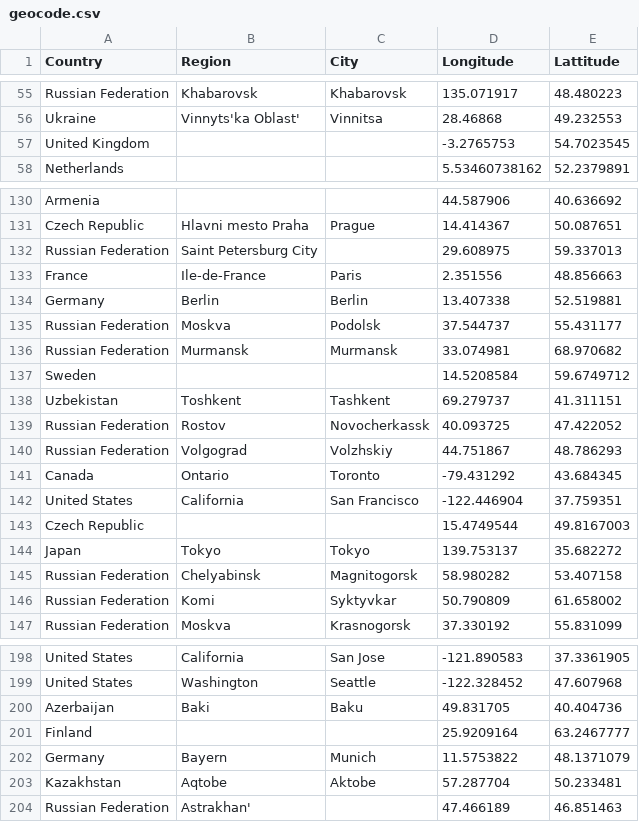
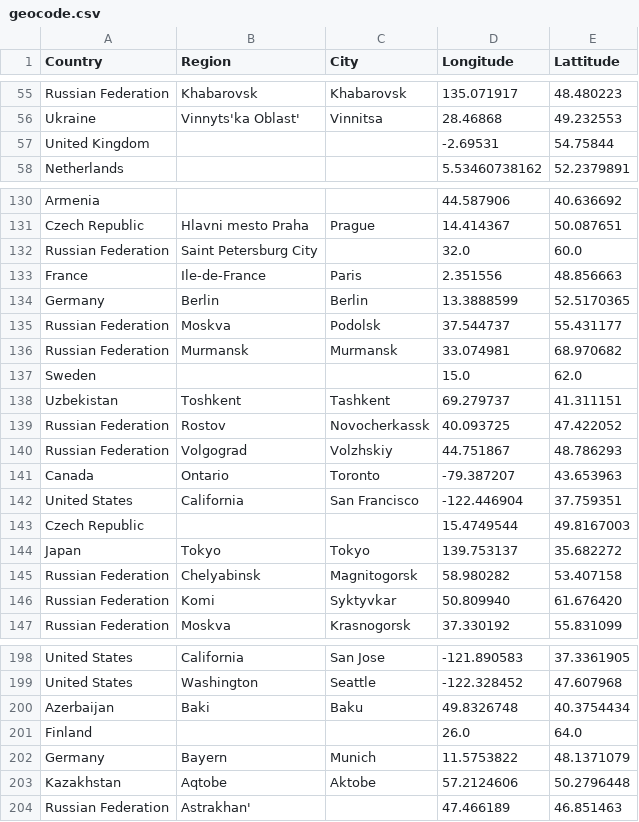
Before and after one commit to lyokha/statcounter-utils, a CSV file: geocode.csv, drawn as a sheet; only a part is shown, gaps mark what is left out; the diff covers the shown part only.

Commit message:
geocodes updated

```diff
--- a/geocode.csv
+++ b/geocode.csv
@@ -56,3 +56,3 @@ Russian Federation;Khabarovsk;Khabarovsk;135.071917;48.480223
 Ukraine;Vinnyts'ka Oblast';Vinnitsa;28.46868;49.232553
-United Kingdom;;;-3.2765753;54.7023545
+United Kingdom;;;-2.69531;54.75844
 Netherlands;;;5.53460738162;52.2379891
@@ -131,8 +131,8 @@ Armenia;;;44.587906;40.636692
 Czech Republic;Hlavni mesto Praha;Prague;14.414367;50.087651
-Russian Federation;Saint Petersburg City;;29.608975;59.337013
+Russian Federation;Saint Petersburg City;;32.0;60.0
 France;Ile-de-France;Paris;2.351556;48.856663
-Germany;Berlin;Berlin;13.407338;52.519881
+Germany;Berlin;Berlin;13.3888599;52.5170365
 Russian Federation;Moskva;Podolsk;37.544737;55.431177
 Russian Federation;Murmansk;Murmansk;33.074981;68.970682
-Sweden;;;14.5208584;59.6749712
+Sweden;;;15.0;62.0
 Uzbekistan;Toshkent;Tashkent;69.279737;41.311151
@@ -140,3 +140,3 @@ Russian Federation;Rostov;Novocherkassk;40.093725;47.422052
 Russian Federation;Volgograd;Volzhskiy;44.751867;48.786293
-Canada;Ontario;Toronto;-79.431292;43.684345
+Canada;Ontario;Toronto;-79.387207;43.653963
 United States;California;San Francisco;-122.446904;37.759351
@@ -145,3 +145,3 @@ Japan;Tokyo;Tokyo;139.753137;35.682272
 Russian Federation;Chelyabinsk;Magnitogorsk;58.980282;53.407158
-Russian Federation;Komi;Syktyvkar;50.790809;61.658002
+Russian Federation;Komi;Syktyvkar;50.809940;61.676420
 Russian Federation;Moskva;Krasnogorsk;37.330192;55.831099
@@ -199,6 +199,6 @@ United States;California;San Jose;-121.890583;37.3361905
 United States;Washington;Seattle;-122.328452;47.607968
-Azerbaijan;Baki;Baku;49.831705;40.404736
-Finland;;;25.9209164;63.2467777
+Azerbaijan;Baki;Baku;49.8326748;40.3754434
+Finland;;;26.0;64.0
 Germany;Bayern;Munich;11.5753822;48.1371079
-Kazakhstan;Aqtobe;Aktobe;57.287704;50.233481
+Kazakhstan;Aqtobe;Aktobe;57.2124606;50.2796448
 Russian Federation;Astrakhan';;47.466189;46.851463
```
Also changed, not shown: 3 added rows, 3 removed rows and 70 edited cells elsewhere in this file.
